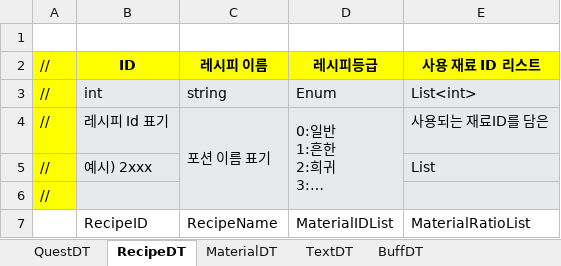
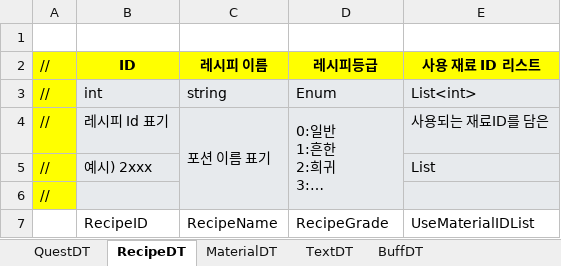
Before and after one commit to gws1017/BlackPotion, an Excel workbook: document/gameDB_ver1.0.xlsx, sheet RecipeDT, drawn as a sheet; long unchanged cells end in …; values as stored, in another font and other column widths than the file's, no borders; the diff names each change by its address in the sheet, - before the commit and + after, or states it on an @@ line.

Commit message:
오타수정

```diff
--- a/document/gameDB_ver1.0.xlsx (sheet RecipeDT)
+++ b/document/gameDB_ver1.0.xlsx (sheet RecipeDT)
-D7 (레시피등급): MaterialIDList
+D7 (레시피등급): RecipeGrade
-E7 (사용 재료 ID 리스트): MaterialRatioList
+E7 (사용 재료 ID 리스트): UseMaterialIDList
```
Also changed, not shown: sheet BuffDT.
